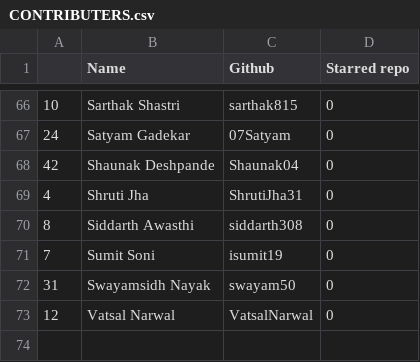
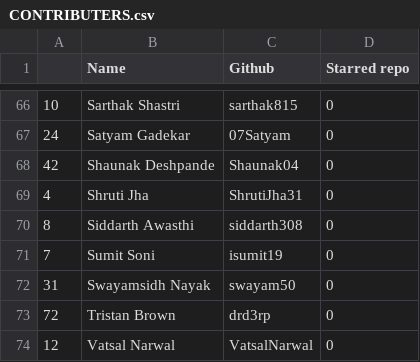
Before and after one commit to keshavsingh4522/hacktoberfest, a CSV file: CONTRIBUTERS.csv, drawn as a sheet; only a part is shown, gaps mark what is left out; the diff names each change by its address in the sheet, - before the commit and + after, or states it on an @@ line.

Commit message:
🚀 contributers added

```diff
--- a/CONTRIBUTERS.csv
+++ b/CONTRIBUTERS.csv
+row 73: 72 | Tristan Brown | drd3rp | 0
```
Also changed, not shown: 2 other files.
